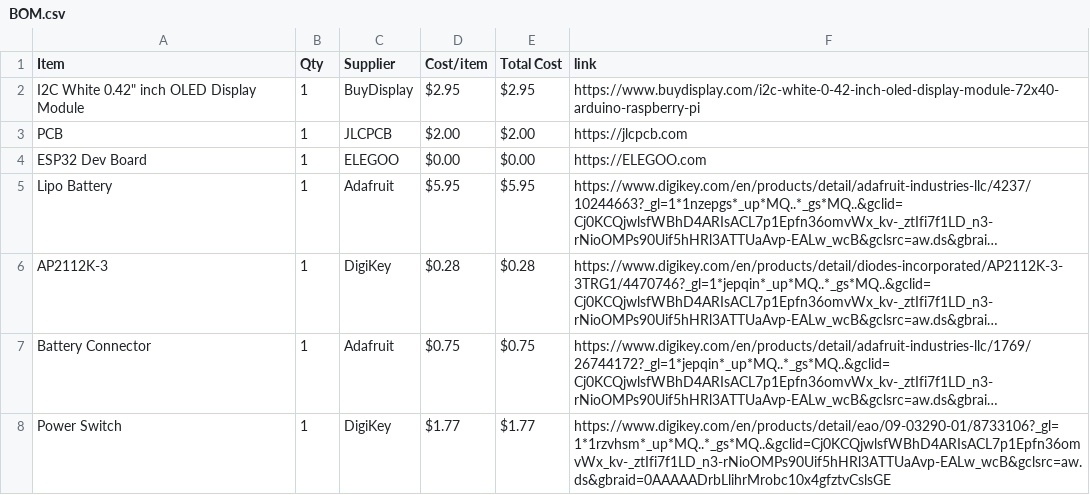
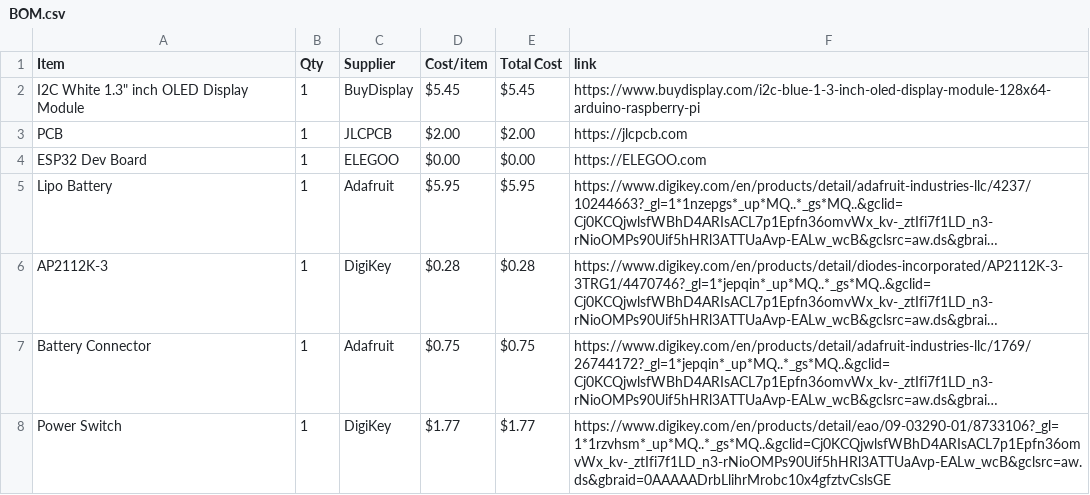
Before and after one commit to print-JoeyCodes/Operation-M.I.M.I.C., a CSV file: BOM.csv, drawn as a sheet; only a part is shown; long unchanged cells end in ….

Commit message:
Sync Operation M.I.M.I.C. from Half Life

```diff
--- a/BOM.csv
+++ b/BOM.csv
@@ -1,3 +1,3 @@
 Item,Qty,Supplier,Cost/item,Total Cost,link
-"I2C White 0.42"" inch OLED Display Module",1,BuyDisplay,$2.95,$2.95,https://www.buydisplay.com/i2c-white-0-42-inch-oled-display-module-72x40-arduino-raspberry-pi
+"I2C White 1.3"" inch OLED Display Module",1,BuyDisplay,$5.45,$5.45,https://www.buydisplay.com/i2c-blue-1-3-inch-oled-display-module-128x64-arduino-raspberry-pi
 PCB,1,JLCPCB,$2.00,$2.00,https://jlcpcb.com
```
